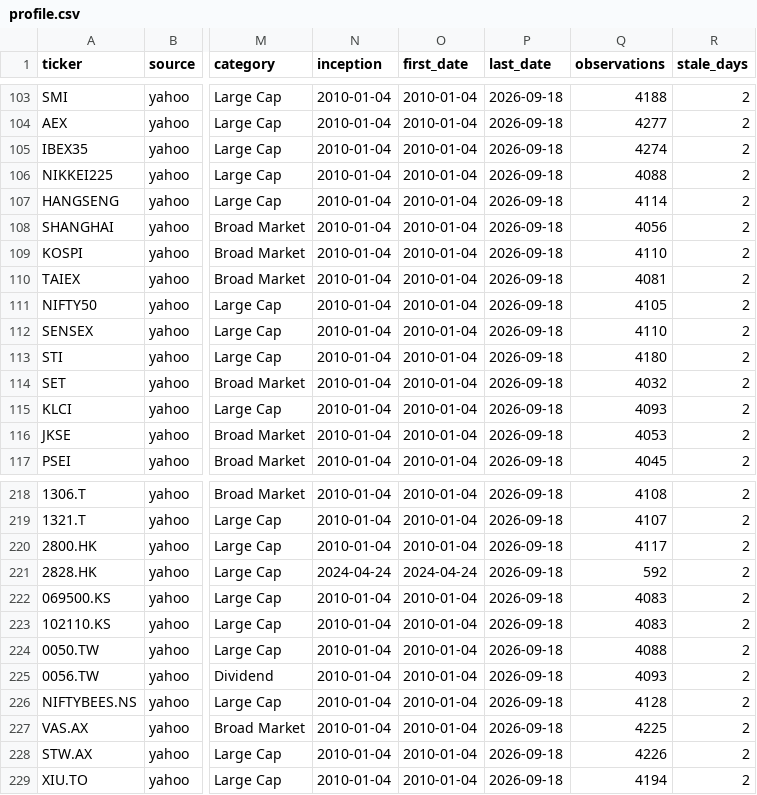
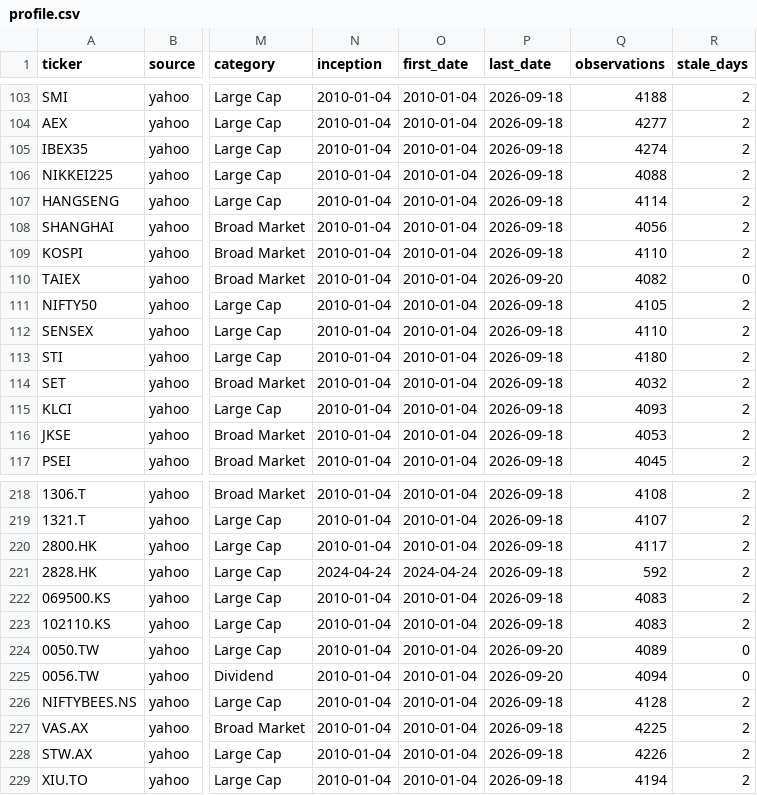
Before and after one commit to phudinhm/vn-fund-dashboard-2, a CSV file: data/profile.csv, drawn as a sheet; only a part is shown, gaps mark what is left out; the diff names each change by its address in the sheet, - before the commit and + after, or states it on an @@ line.

```diff
--- a/data/profile.csv
+++ b/data/profile.csv
-P110 (last_date): 2026-09-18
+P110 (last_date): 2026-09-20
-Q110 (observations): 4081
+Q110 (observations): 4082
-R110 (stale_days): 2
+R110 (stale_days): 0
-P224:P225 (last_date): 2026-09-18
+P224:P225 (last_date): 2026-09-20
-Q224 (observations): 4088
+Q224 (observations): 4089
-R224:R225 (stale_days): 2
+R224:R225 (stale_days): 0
-Q225 (observations): 4093
+Q225 (observations): 4094
```
Also changed, not shown: 7 other files.
